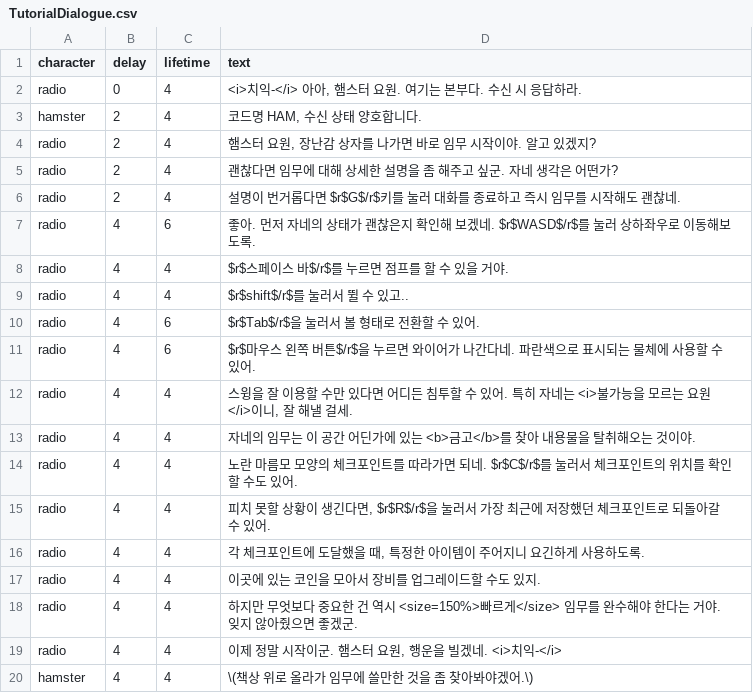
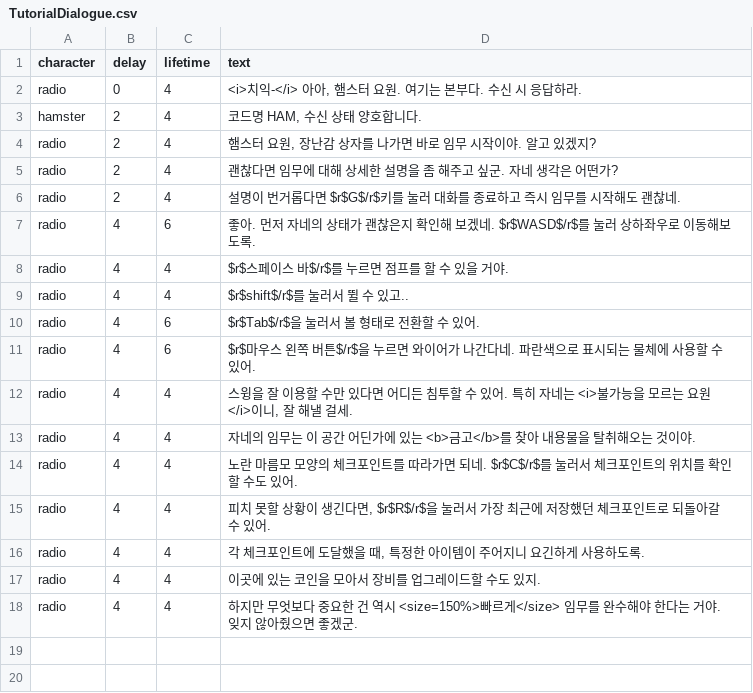
Before and after one commit to SWPP-2025SPRING/team-project-for-2025-spring-swpp-team-10, a CSV file: Assets/Resources/Dialogues/TutorialDialogue.csv, drawn as a sheet; the diff names each change by its address in the sheet, - before the commit and + after, or states it on an @@ line.

Commit message:
대사 업데이트
대사를 일부 수정하였습니다.

```diff
--- a/Assets/Resources/Dialogues/TutorialDialogue.csv
+++ b/Assets/Resources/Dialogues/TutorialDialogue.csv
-row 19: radio | 4 | 4 | 이제 정말 시작이군. 햄스터 요원, 행운을 빌겠네. <i>치익-</i>
-row 20: hamster | 4 | 4 | \(책상 위로 올라가 임무에 쓸만한 것을 좀 찾아봐야겠어.\)
```
